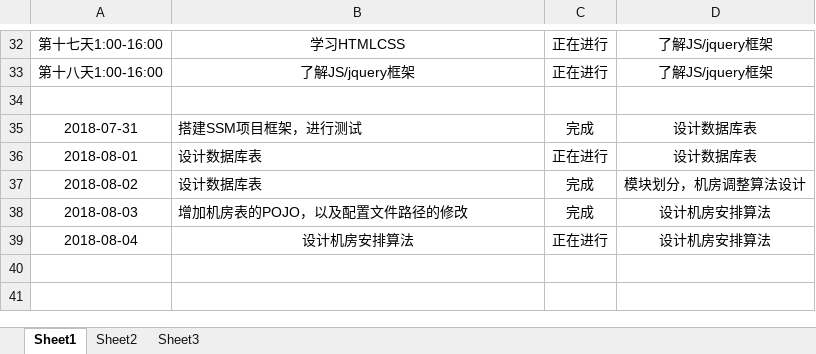
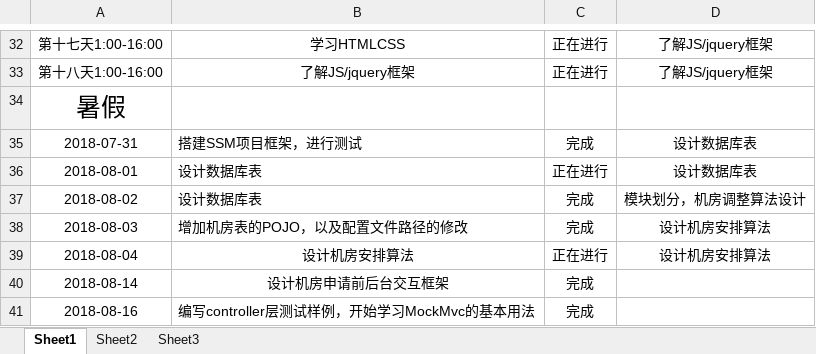
Before and after one commit to Modxue/compmgr, an Excel workbook: Word/log/log_201608040212_zouguo.xlsx, sheet Sheet1, drawn as a sheet; only a part is shown, gaps mark what is left out; values as stored, in another font and other column widths than the file's, no borders; the diff names each change by its address in the sheet, - before the commit and + after, or states it on an @@ line.

Commit message:
修改日志

```diff
--- a/Word/log/log_201608040212_zouguo.xlsx (sheet Sheet1)
+++ b/Word/log/log_201608040212_zouguo.xlsx (sheet Sheet1)
-A34: (empty)
+A34: 暑假
+row 40: 2018-08-14 | 设计机房申请前后台交互框架 | 完成
+row 41: 2018-08-16 | 编写controller层测试样例，开始学习MockMvc的基本用法 | 完成
```
